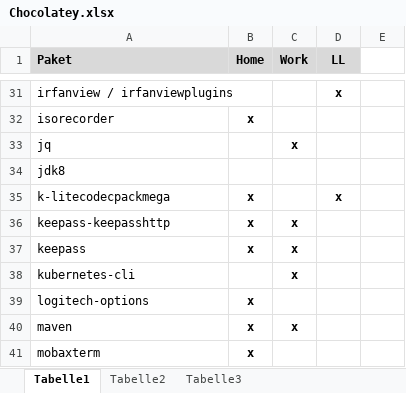
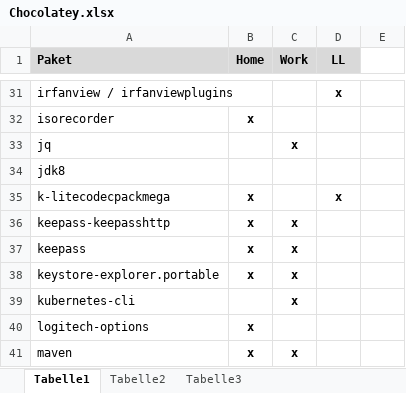
Before and after one commit to psicho2000/wiki, an Excel workbook: Settings/Chocolatey/Chocolatey.xlsx, sheet Tabelle1, drawn as a sheet; only a part is shown, gaps mark what is left out; the shorter side is filled out with more unchanged rows; values as stored, in another font and other column widths than the file's, no borders; the diff names each change by its address in the sheet, - before the commit and + after, or states it on an @@ line.

Commit message:
add keystore explorer

```diff
--- a/Settings/Chocolatey/Chocolatey.xlsx (sheet Tabelle1)
+++ b/Settings/Chocolatey/Chocolatey.xlsx (sheet Tabelle1)
+row 38: keystore-explorer.portable | x | x
```
Also changed, not shown: 1 other file.
